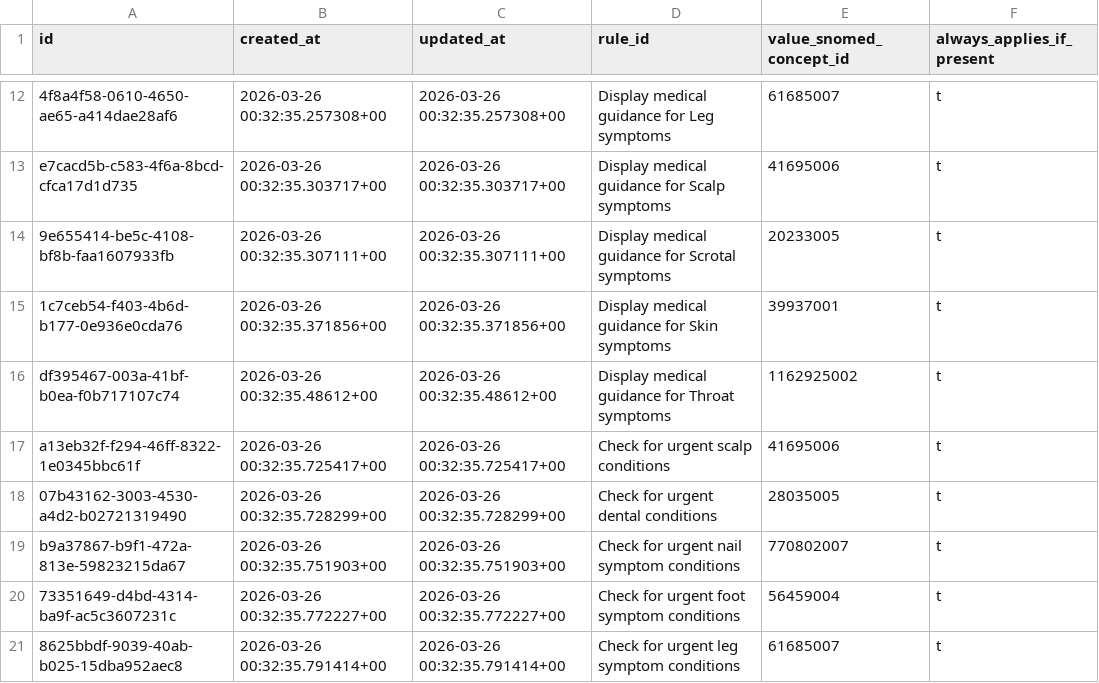
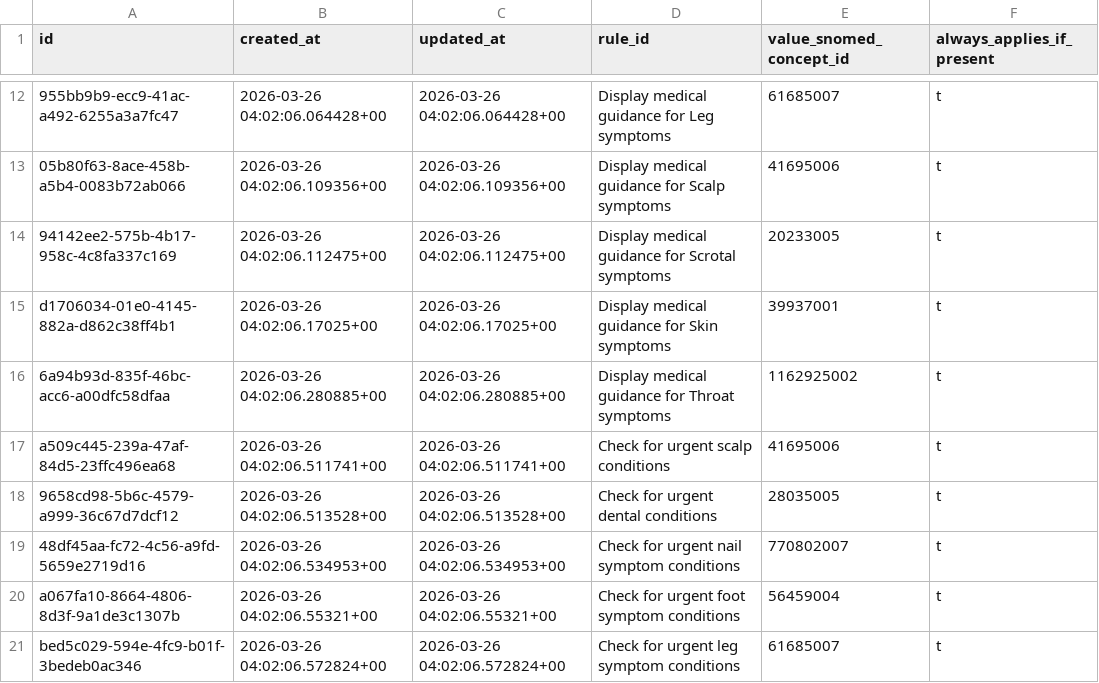
Before and after one commit to txandmj/virtual-hospitals-africa, a TSV file: db/seed/dumps/rule_due_to_finding_sites.tsv, drawn as a sheet; only a part is shown, gaps mark what is left out; the diff covers the shown part only; the diff names each change by its address in the sheet, - before the commit and + after, or states it on an @@ line.

```diff
--- a/db/seed/dumps/rule_due_to_finding_sites.tsv
+++ b/db/seed/dumps/rule_due_to_finding_sites.tsv
-A12 (id): 4f8a4f58-0610-4650-ae65-a414dae28af6
+A12 (id): 955bb9b9-ecc9-41ac-a492-6255a3a7fc47
-B12 (created_at): 2026-03-26 00:32:35.257308+00
+B12 (created_at): 2026-03-26 04:02:06.064428+00
-C12 (updated_at): 2026-03-26 00:32:35.257308+00
+C12 (updated_at): 2026-03-26 04:02:06.064428+00
-A13 (id): e7cacd5b-c583-4f6a-8bcd-cfca17d1d735
+A13 (id): 05b80f63-8ace-458b-a5b4-0083b72ab066
-B13 (created_at): 2026-03-26 00:32:35.303717+00
+B13 (created_at): 2026-03-26 04:02:06.109356+00
-C13 (updated_at): 2026-03-26 00:32:35.303717+00
+C13 (updated_at): 2026-03-26 04:02:06.109356+00
-A14 (id): 9e655414-be5c-4108-bf8b-faa1607933fb
+A14 (id): 94142ee2-575b-4b17-958c-4c8fa337c169
-B14 (created_at): 2026-03-26 00:32:35.307111+00
+B14 (created_at): 2026-03-26 04:02:06.112475+00
-C14 (updated_at): 2026-03-26 00:32:35.307111+00
+C14 (updated_at): 2026-03-26 04:02:06.112475+00
-A15 (id): 1c7ceb54-f403-4b6d-b177-0e936e0cda76
+A15 (id): d1706034-01e0-4145-882a-d862c38ff4b1
-B15 (created_at): 2026-03-26 00:32:35.371856+00
+B15 (created_at): 2026-03-26 04:02:06.17025+00
-C15 (updated_at): 2026-03-26 00:32:35.371856+00
+C15 (updated_at): 2026-03-26 04:02:06.17025+00
-A16 (id): df395467-003a-41bf-b0ea-f0b717107c74
+A16 (id): 6a94b93d-835f-46bc-acc6-a00dfc58dfaa
-B16 (created_at): 2026-03-26 00:32:35.48612+00
+B16 (created_at): 2026-03-26 04:02:06.280885+00
-C16 (updated_at): 2026-03-26 00:32:35.48612+00
+C16 (updated_at): 2026-03-26 04:02:06.280885+00
-A17 (id): a13eb32f-f294-46ff-8322-1e0345bbc61f
+A17 (id): a509c445-239a-47af-84d5-23ffc496ea68
-B17 (created_at): 2026-03-26 00:32:35.725417+00
+B17 (created_at): 2026-03-26 04:02:06.511741+00
-C17 (updated_at): 2026-03-26 00:32:35.725417+00
+C17 (updated_at): 2026-03-26 04:02:06.511741+00
-A18 (id): 07b43162-3003-4530-a4d2-b02721319490
+A18 (id): 9658cd98-5b6c-4579-a999-36c67d7dcf12
-B18 (created_at): 2026-03-26 00:32:35.728299+00
+B18 (created_at): 2026-03-26 04:02:06.513528+00
-C18 (updated_at): 2026-03-26 00:32:35.728299+00
+C18 (updated_at): 2026-03-26 04:02:06.513528+00
-A19 (id): b9a37867-b9f1-472a-813e-59823215da67
+A19 (id): 48df45aa-fc72-4c56-a9fd-5659e2719d16
-B19 (created_at): 2026-03-26 00:32:35.751903+00
+B19 (created_at): 2026-03-26 04:02:06.534953+00
-C19 (updated_at): 2026-03-26 00:32:35.751903+00
+C19 (updated_at): 2026-03-26 04:02:06.534953+00
-A20 (id): 73351649-d4bd-4314-ba9f-ac5c3607231c
+A20 (id): a067fa10-8664-4806-8d3f-9a1de3c1307b
-B20 (created_at): 2026-03-26 00:32:35.772227+00
+B20 (created_at): 2026-03-26 04:02:06.55321+00
-C20 (updated_at): 2026-03-26 00:32:35.772227+00
+C20 (updated_at): 2026-03-26 04:02:06.55321+00
-A21 (id): 8625bbdf-9039-40ab-b025-15dba952aec8
+A21 (id): bed5c029-594e-4fc9-b01f-3bedeb0ac346
-B21 (created_at): 2026-03-26 00:32:35.791414+00
+B21 (created_at): 2026-03-26 04:02:06.572824+00
-C21 (updated_at): 2026-03-26 00:32:35.791414+00
+C21 (updated_at): 2026-03-26 04:02:06.572824+00
```
Also changed, not shown: 57 edited cells elsewhere in this file, db/seed/dumps/due_to_findings.tsv, db/seed/dumps/rule_due_to_findings.tsv, 20 other files.
